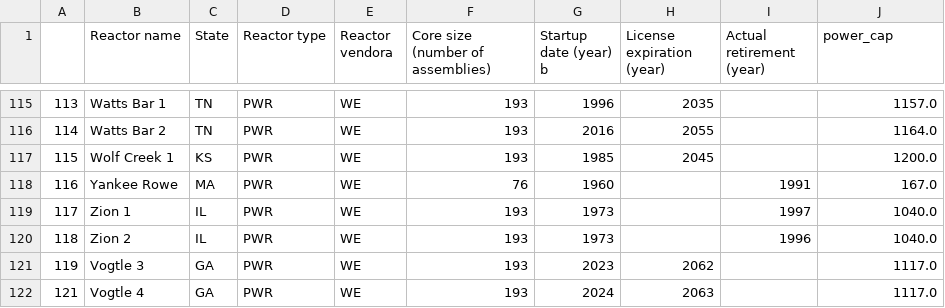
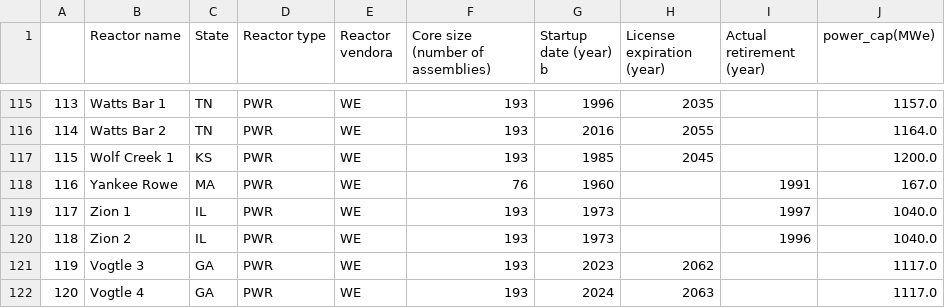
Before and after one commit to arfc/transition-scenarios, a CSV file: scenarios/triso/deployment_calcs/lwr_info.csv, drawn as a sheet; only a part is shown, gaps mark what is left out; the diff names each change by its address in the sheet, - before the commit and + after, or states it on an @@ line.

```diff
--- a/scenarios/triso/deployment_calcs/lwr_info.csv
+++ b/scenarios/triso/deployment_calcs/lwr_info.csv
-J1: power_cap
+J1: power_cap(MWe)
-A122: 121
+A122: 120
```
Also changed, not shown: 1 other file.
